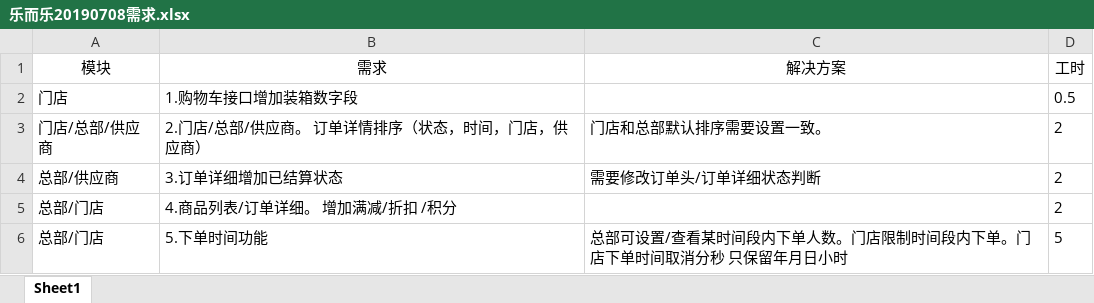
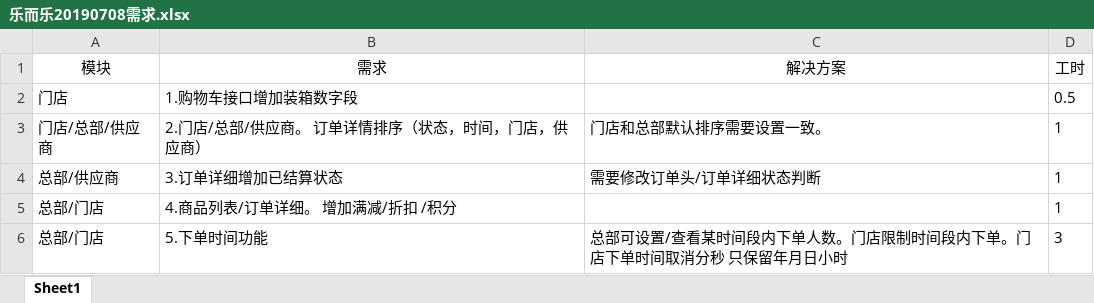
Before and after one commit to 260724860/LEL, an Excel workbook: 乐而乐需求文档/乐而乐20190708需求.xlsx, sheet Sheet1, drawn as a sheet; values as stored, in another font and other column widths than the file's, no borders; the diff names each change by its address in the sheet, - before the commit and + after, or states it on an @@ line.

```diff
--- a/乐而乐需求文档/乐而乐20190708需求.xlsx (sheet Sheet1)
+++ b/乐而乐需求文档/乐而乐20190708需求.xlsx (sheet Sheet1)
-D3:D5 (工时): 2
+D3:D5 (工时): 1
-D6 (工时): 5
+D6 (工时): 3
```
Also changed, not shown: 9 other files.
